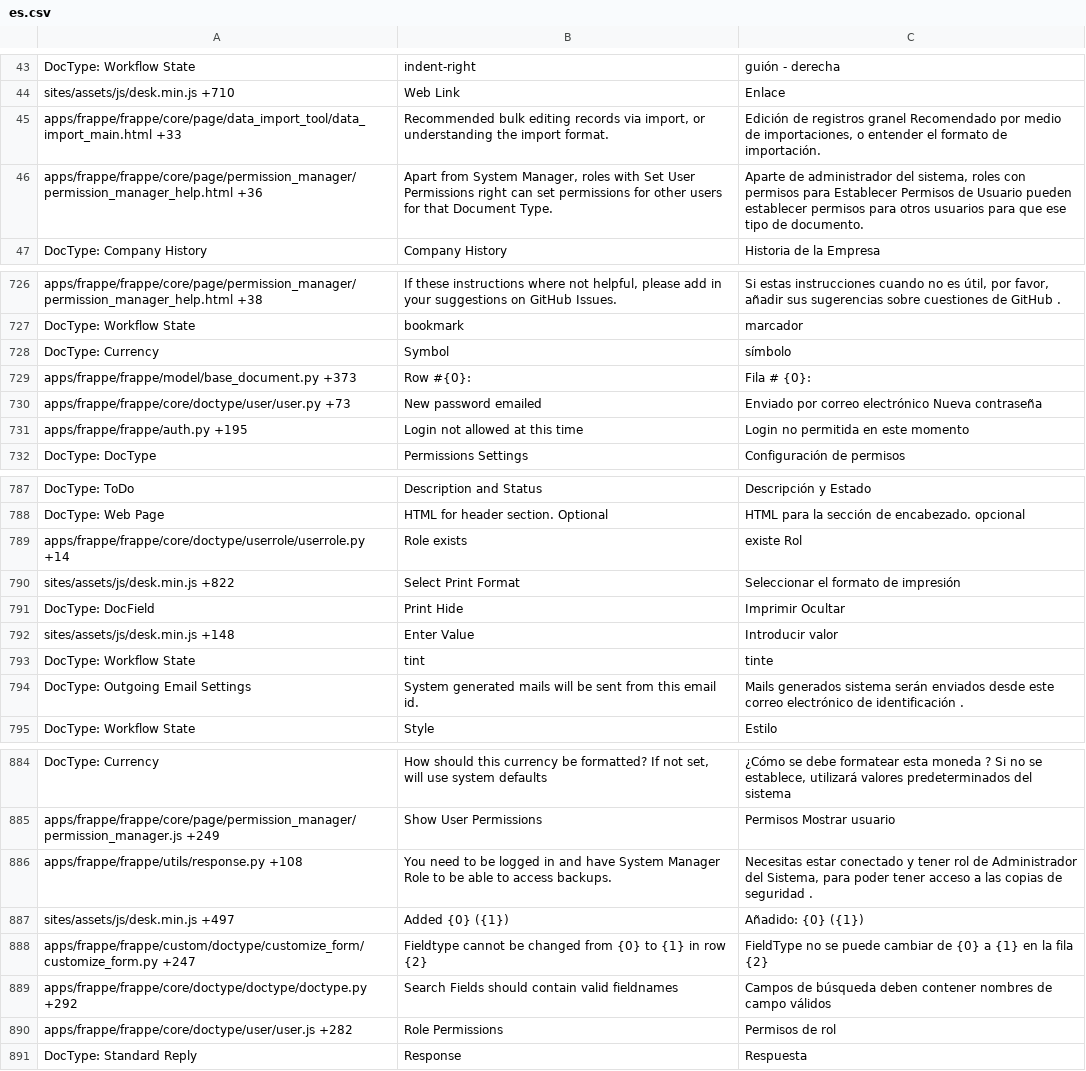
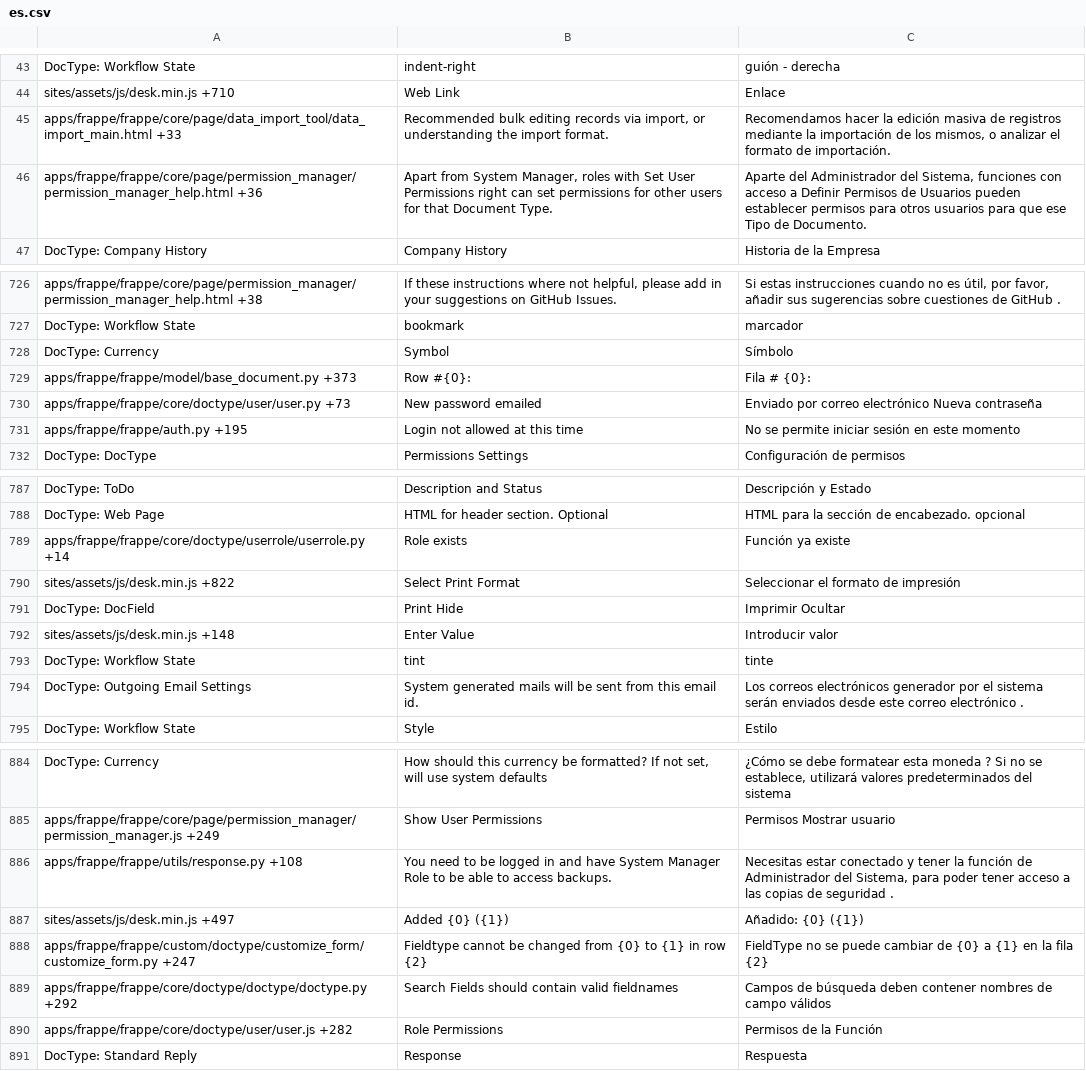
Before and after one commit to experiments001/frappe-sqlite, a CSV file: frappe/translations/es.csv, drawn as a sheet; only a part is shown, gaps mark what is left out; the diff covers the shown part only.

```diff
--- a/frappe/translations/es.csv
+++ b/frappe/translations/es.csv
@@ -44,4 +44,4 @@ DocType: Workflow State,indent-right,guión - derecha
 sites/assets/js/desk.min.js +710,Web Link,Enlace
-apps/frappe/frappe/core/page/data_import_tool/data_import_main.html +33,"Recommended bulk editing records via import, or understanding the import format.","Edición de registros granel Recomendado por medio de importaciones, o entender el formato de importación."
-apps/frappe/frappe/core/page/permission_manager/permission_manager_help.html +36,"Apart from System Manager, roles with Set User Permissions right can set permissions for other users for that Document Type.","Aparte de administrador del sistema, roles con permisos para Establecer Permisos de Usuario  pueden establecer permisos para otros usuarios para que ese tipo de documento."
+apps/frappe/frappe/core/page/data_import_tool/data_import_main.html +33,"Recommended bulk editing records via import, or understanding the import format.","Recomendamos hacer la edición masiva de registros mediante la importación de los mismos, o analizar el formato de importación."
+apps/frappe/frappe/core/page/permission_manager/permission_manager_help.html +36,"Apart from System Manager, roles with Set User Permissions right can set permissions for other users for that Document Type.","Aparte del Administrador del Sistema, funciones con acceso a Definir Permisos de Usuarios pueden establecer permisos para otros usuarios para que ese Tipo de Documento."
 DocType: Company History,Company History,Historia de la Empresa
@@ -738,6 +738,6 @@ apps/frappe/frappe/core/page/permission_manager/permission_manager_help.html +38
 DocType: Workflow State,bookmark,marcador
-DocType: Currency,Symbol,símbolo
+DocType: Currency,Symbol,Símbolo
 apps/frappe/frappe/model/base_document.py +373,Row #{0}:,Fila # {0}:
 apps/frappe/frappe/core/doctype/user/user.py +73,New password emailed,Enviado por correo electrónico Nueva contraseña
-apps/frappe/frappe/auth.py +195,Login not allowed at this time,Login no permitida en este momento
+apps/frappe/frappe/auth.py +195,Login not allowed at this time,No se permite iniciar sesión en este momento
 DocType: DocType,Permissions Settings,Configuración de permisos
@@ -799,3 +799,3 @@ DocType: ToDo,Description and Status,Descripción y Estado
 DocType: Web Page,HTML for header section. Optional,HTML para la sección de encabezado. opcional
-apps/frappe/frappe/core/doctype/userrole/userrole.py +14,Role exists,existe Rol
+apps/frappe/frappe/core/doctype/userrole/userrole.py +14,Role exists,Función ya existe
 sites/assets/js/desk.min.js +822,Select Print Format,Seleccionar el formato de impresión
@@ -804,3 +804,3 @@ sites/assets/js/desk.min.js +148,Enter Value,Introducir valor
 DocType: Workflow State,tint,tinte
-DocType: Outgoing Email Settings,System generated mails will be sent from this email id.,Mails generados sistema serán enviados desde este correo electrónico de identificación .
+DocType: Outgoing Email Settings,System generated mails will be sent from this email id.,Los correos electrónicos generador por el sistema serán enviados desde este correo electrónico .
 DocType: Workflow State,Style,Estilo
@@ -896,3 +896,3 @@ DocType: Currency,"How should this currency be formatted? If not set, will use s
 apps/frappe/frappe/core/page/permission_manager/permission_manager.js +249,Show User Permissions,Permisos Mostrar usuario
-apps/frappe/frappe/utils/response.py +108,You need to be logged in and have System Manager Role to be able to access backups.,"Necesitas estar conectado y tener rol de Administrador del Sistema, para poder tener acceso a las copias de seguridad ."
+apps/frappe/frappe/utils/response.py +108,You need to be logged in and have System Manager Role to be able to access backups.,"Necesitas estar conectado y tener la función de Administrador del Sistema, para poder tener acceso a las copias de seguridad ."
 sites/assets/js/desk.min.js +497,Added {0} ({1}),Añadido: {0} ({1})
@@ -900,3 +900,3 @@ apps/frappe/frappe/custom/doctype/customize_form/customize_form.py +247,Fieldtyp
 apps/frappe/frappe/core/doctype/doctype/doctype.py +292,Search Fields should contain valid fieldnames,Campos de búsqueda deben contener nombres de campo válidos
-apps/frappe/frappe/core/doctype/user/user.js +282,Role Permissions,Permisos de rol
+apps/frappe/frappe/core/doctype/user/user.js +282,Role Permissions,Permisos de la Función
 DocType: Standard Reply,Response,Respuesta
```
Also changed, not shown: 47 edited cells elsewhere in this file, frappe/translations/ar.csv, frappe/translations/hr.csv, 25 other files.
